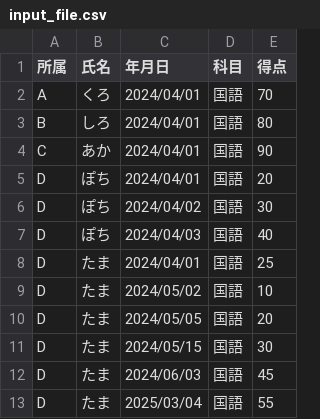
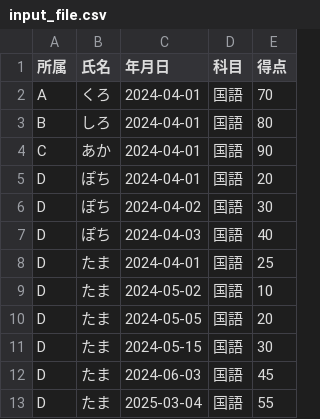
Before and after one commit to buranyan/from_excel_to_csv, a CSV file: input_file.csv, drawn as a sheet.

```diff
--- a/input_file.csv
+++ b/input_file.csv
@@ -1,13 +1,13 @@
 所属,氏名,年月日,科目,得点
-A,くろ,2024/04/01,国語,70
-B,しろ,2024/04/01,国語,80
-C,あか,2024/04/01,国語,90
-D,ぽち,2024/04/01,国語,20
-D,ぽち,2024/04/02,国語,30
-D,ぽち,2024/04/03,国語,40
-D,たま,2024/04/01,国語,25
-D,たま,2024/05/02,国語,10
-D,たま,2024/05/05,国語,20
-D,たま,2024/05/15,国語,30
-D,たま,2024/06/03,国語,45
-D,たま,2025/03/04,国語,55
+A,くろ,2024-04-01,国語,70
+B,しろ,2024-04-01,国語,80
+C,あか,2024-04-01,国語,90
+D,ぽち,2024-04-01,国語,20
+D,ぽち,2024-04-02,国語,30
+D,ぽち,2024-04-03,国語,40
+D,たま,2024-04-01,国語,25
+D,たま,2024-05-02,国語,10
+D,たま,2024-05-05,国語,20
+D,たま,2024-05-15,国語,30
+D,たま,2024-06-03,国語,45
+D,たま,2025-03-04,国語,55
```
Also changed, not shown: 4 other files.
